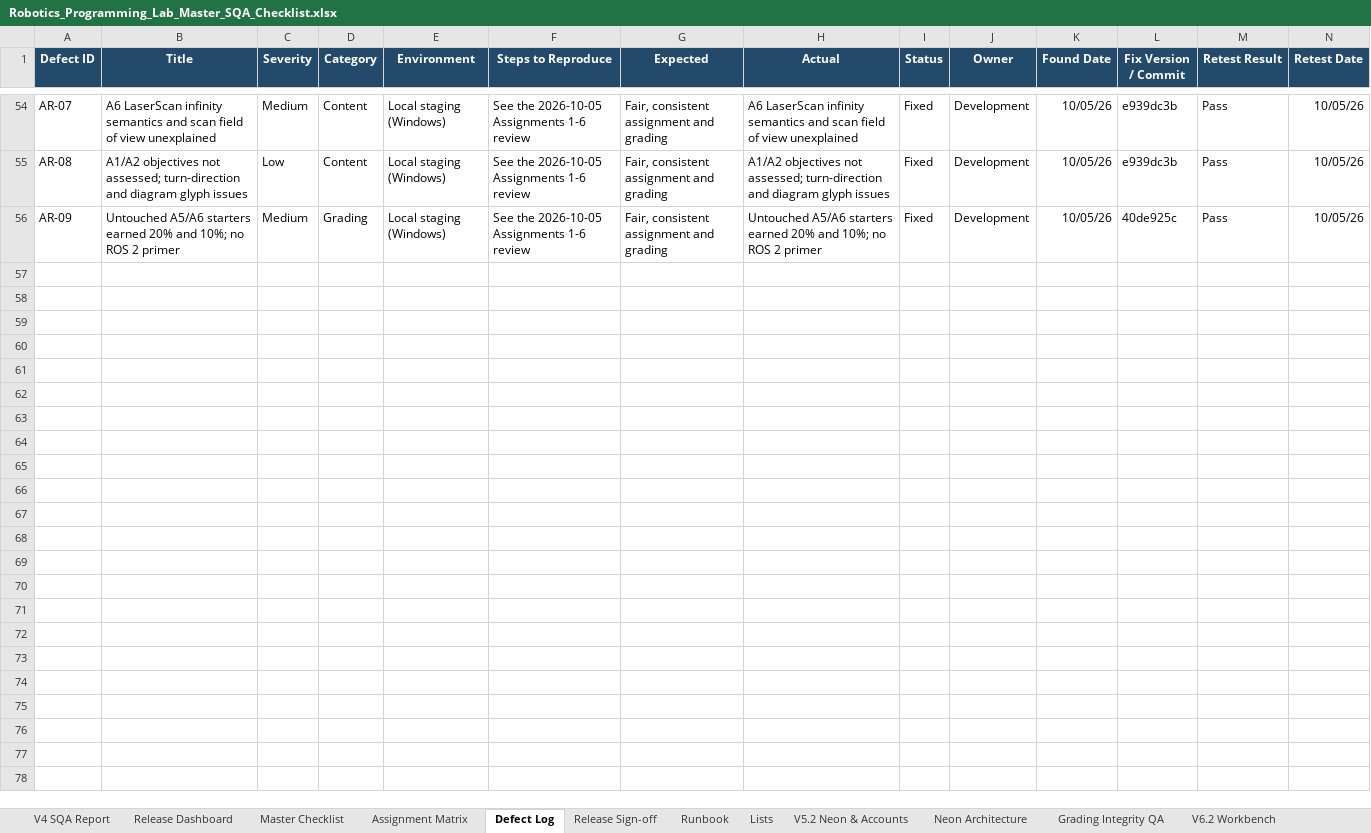
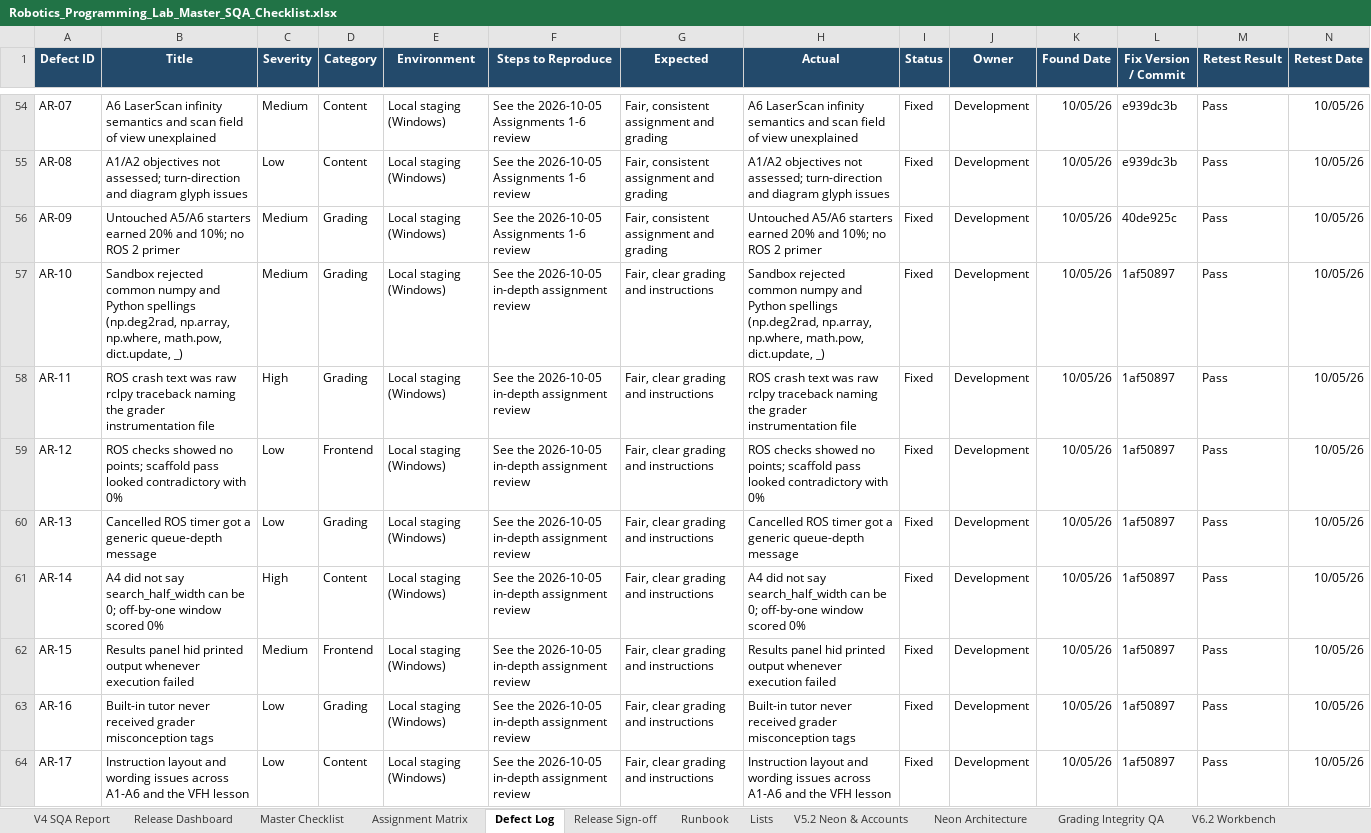
Before and after one commit to CS-Ponkoj/Robotics-Programming-Lab-Live, an Excel workbook: docs/sqa/Robotics_Programming_Lab_Master_SQA_Checklist.xlsx, sheet Defect Log, drawn as a sheet; only a part is shown, gaps mark what is left out; values as stored, in another font and other column widths than the file's, no borders; table styles not drawn; rows hold the shown columns only; the diff names each change by its address in the sheet, - before the commit and + after, or states it on an @@ line.

Commit message:
Record the assignment review fixes QA evidence
Add the 2026-10-05 review-fixes run, defects AR-10 to AR-17, and current assignment versions to the master SQA workbook.

```diff
--- a/docs/sqa/Robotics_Programming_Lab_Master_SQA_Checklist.xlsx (sheet Defect Log)
+++ b/docs/sqa/Robotics_Programming_Lab_Master_SQA_Checklist.xlsx (sheet Defect Log)
+row 57: AR-10 | Sandbox rejected common numpy and Python spellings (np.deg2rad, np.array, np.where, math.pow, dict.update, _) | Medium | Grading | Local staging (Windows) | See the 2026-10-05 in-depth assignment review | Fair, clear grading and instructions | Sandbox rejected common numpy and Python spellings (np.deg2rad, np.array, np.where, math.pow, dict.update, _) | Fixed | Development | 10/05/26 | 1af50897 | Pass | 10/05/26
+row 58: AR-11 | ROS crash text was raw rclpy traceback naming the grader instrumentation file | High | Grading | Local staging (Windows) | See the 2026-10-05 in-depth assignment review | Fair, clear grading and instructions | ROS crash text was raw rclpy traceback naming the grader instrumentation file | Fixed | Development | 10/05/26 | 1af50897 | Pass | 10/05/26
+row 59: AR-12 | ROS checks showed no points; scaffold pass looked contradictory with 0% | Low | Frontend | Local staging (Windows) | See the 2026-10-05 in-depth assignment review | Fair, clear grading and instructions | ROS checks showed no points; scaffold pass looked contradictory with 0% | Fixed | Development | 10/05/26 | 1af50897 | Pass | 10/05/26
+row 60: AR-13 | Cancelled ROS timer got a generic queue-depth message | Low | Grading | Local staging (Windows) | See the 2026-10-05 in-depth assignment review | Fair, clear grading and instructions | Cancelled ROS timer got a generic queue-depth message | Fixed | Development | 10/05/26 | 1af50897 | Pass | 10/05/26
+row 61: AR-14 | A4 did not say search_half_width can be 0; off-by-one window scored 0% | High | Content | Local staging (Windows) | See the 2026-10-05 in-depth assignment review | Fair, clear grading and instructions | A4 did not say search_half_width can be 0; off-by-one window scored 0% | Fixed | Development | 10/05/26 | 1af50897 | Pass | 10/05/26
+row 62: AR-15 | Results panel hid printed output whenever execution failed | Medium | Frontend | Local staging (Windows) | See the 2026-10-05 in-depth assignment review | Fair, clear grading and instructions | Results panel hid printed output whenever execution failed | Fixed | Development | 10/05/26 | 1af50897 | Pass | 10/05/26
+row 63: AR-16 | Built-in tutor never received grader misconception tags | Low | Grading | Local staging (Windows) | See the 2026-10-05 in-depth assignment review | Fair, clear grading and instructions | Built-in tutor never received grader misconception tags | Fixed | Development | 10/05/26 | 1af50897 | Pass | 10/05/26
+row 64: AR-17 | Instruction layout and wording issues across A1-A6 and the VFH lesson | Low | Content | Local staging (Windows) | See the 2026-10-05 in-depth assignment review | Fair, clear grading and instructions | Instruction layout and wording issues across A1-A6 and the VFH lesson | Fixed | Development | 10/05/26 | 1af50897 | Pass | 10/05/26
```
Also changed, not shown: sheet Assignment Matrix, other sheet tabs.
